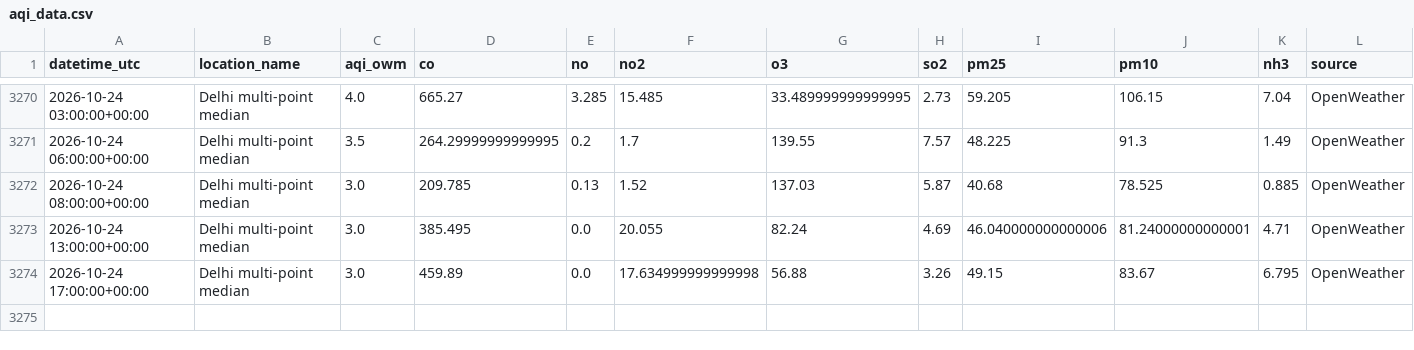
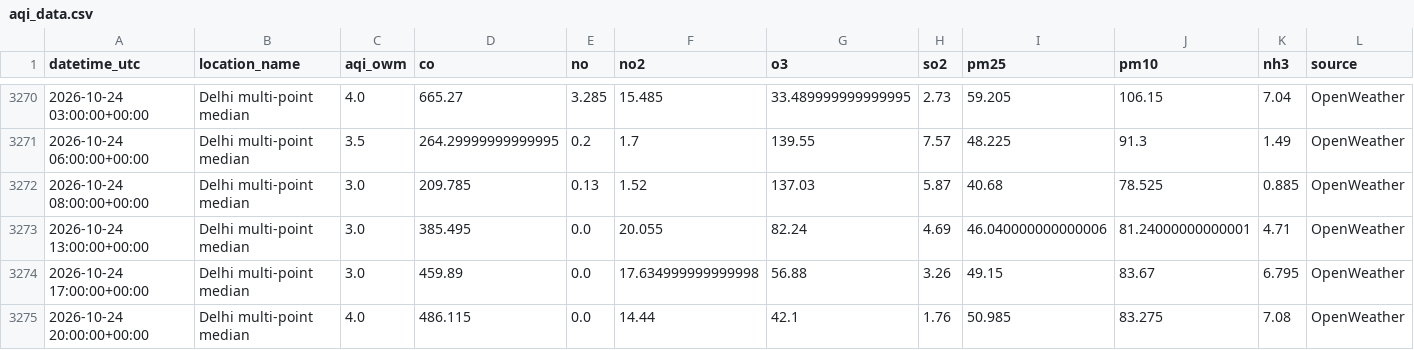
Before and after one commit to harshsharma5468/Delhi_AQI_prediction, a CSV file: aqi_data.csv, drawn as a sheet; only a part is shown, gaps mark what is left out; rows hold the shown columns only; the diff names each change by its address in the sheet, - before the commit and + after, or states it on an @@ line.

```diff
--- a/aqi_data.csv
+++ b/aqi_data.csv
+row 3275: 2026-10-24 20:00:00+00:00 | Delhi multi-point median | 4.0 | 486.115 | 0.0 | 14.44 | 42.1 | 1.76 | 50.985 | 83.275 | 7.08 | OpenWeather
```
Also changed, not shown: 2 other files.
